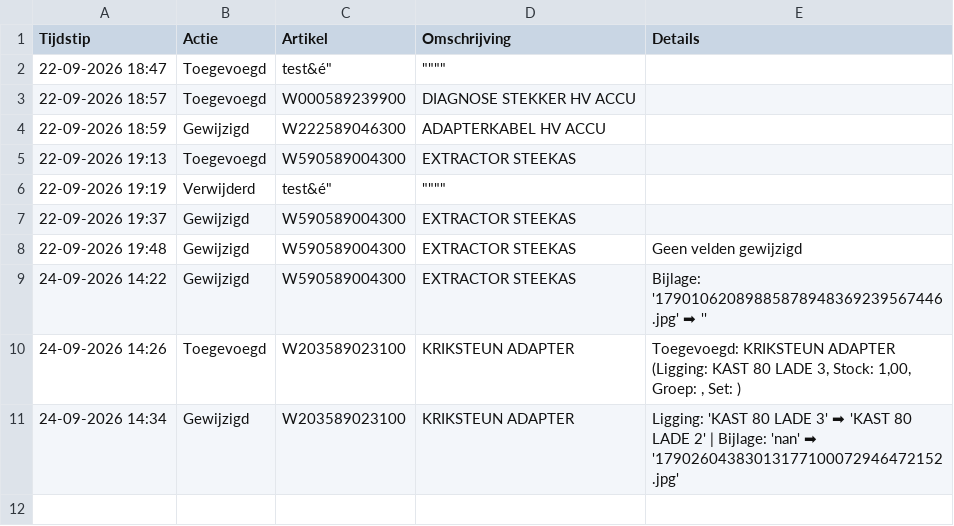
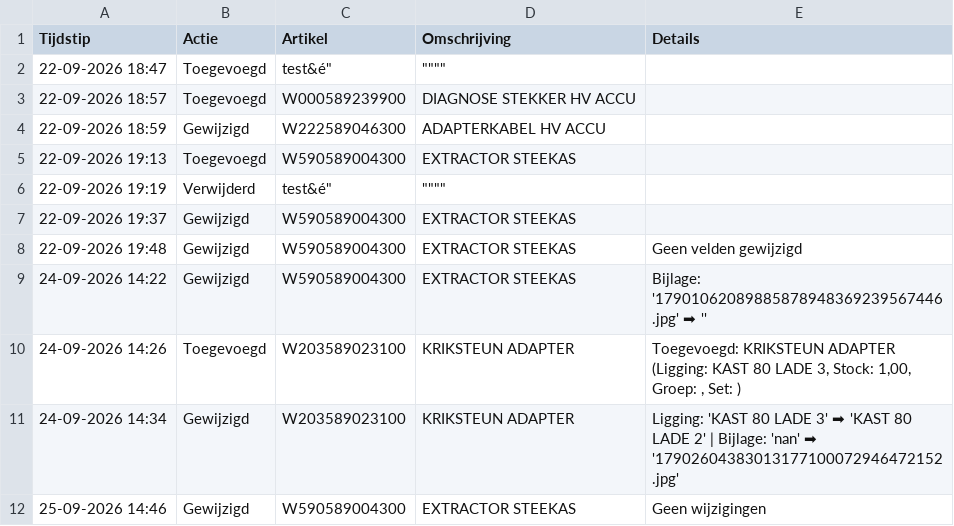
Before and after one commit to christoffm88-dotcom/sp, a CSV file: logboek.csv, drawn as a sheet; the diff names each change by its address in the sheet, - before the commit and + after, or states it on an @@ line.

Commit message:
Log: Gewijzigd

```diff
--- a/logboek.csv
+++ b/logboek.csv
+row 12: 25-09-2026 14:46 | Gewijzigd | W590589004300 | EXTRACTOR STEEKAS | Geen wijzigingen
```
